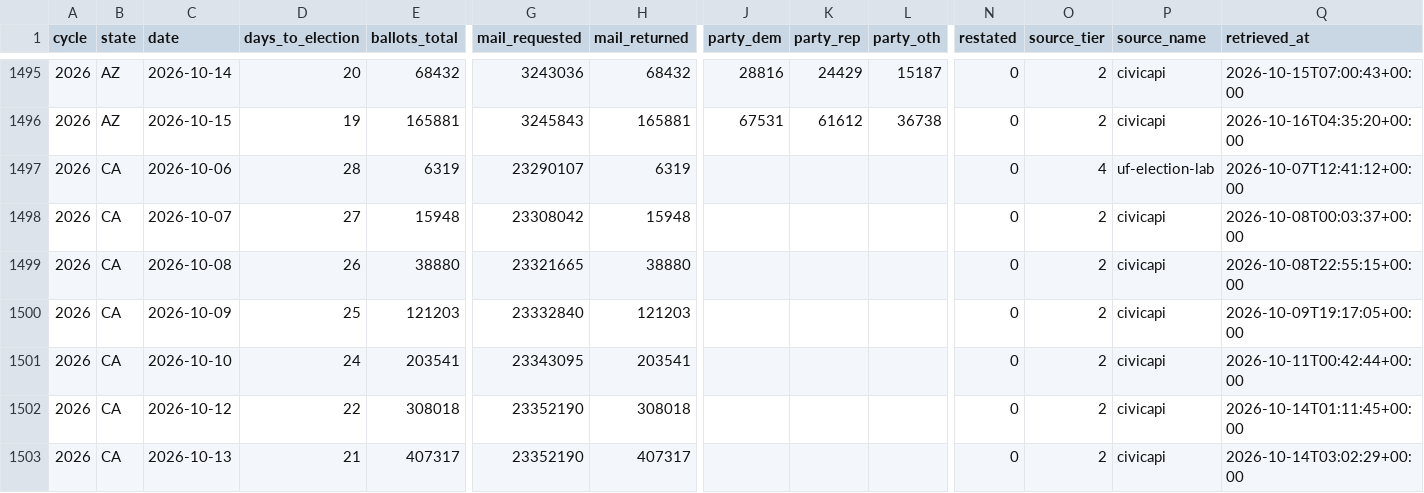
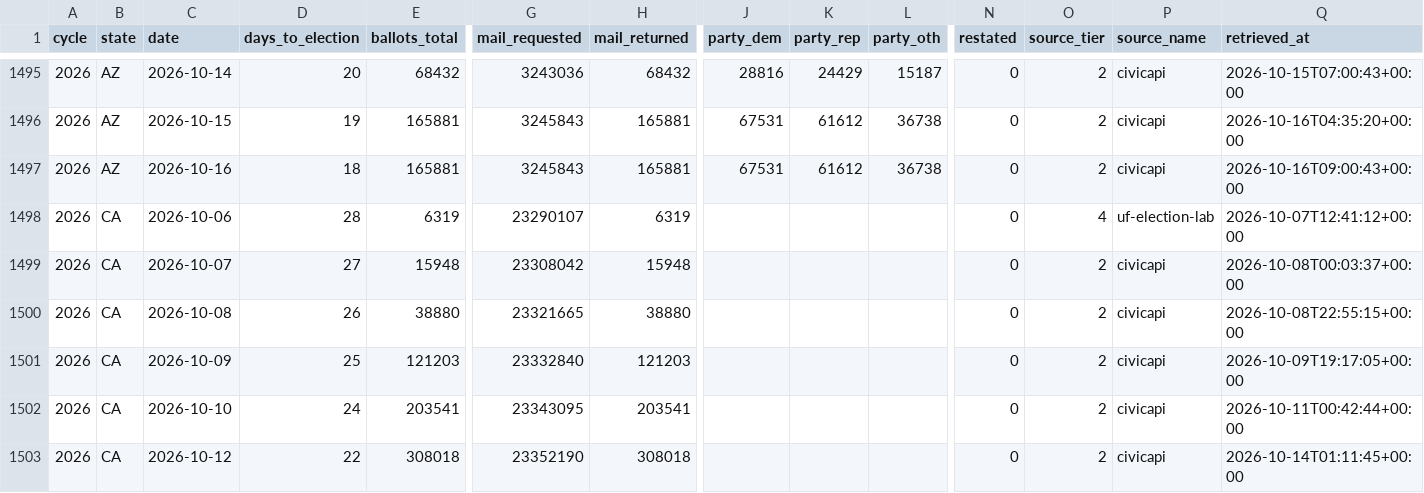
Before and after one commit to ElectIndex/26_early_vote, a CSV file: output/ev_state_daily.csv, drawn as a sheet; only a part is shown, gaps mark what is left out; the shorter side is filled out with more unchanged rows; rows hold the shown columns only; the diff names each change by its address in the sheet, - before the commit and + after, or states it on an @@ line.

```diff
--- a/output/ev_state_daily.csv
+++ b/output/ev_state_daily.csv
+row 1497: 2026 | AZ | 2026-10-16 | 18 | 165881 | 3245843 | 165881 | 67531 | 61612 | 36738 | 0 | 2 | civicapi | 2026-10-16T09:00:43+00:00
```
Also changed, not shown: output/counties/az.csv, output/districts/az.csv, 1 other file.
